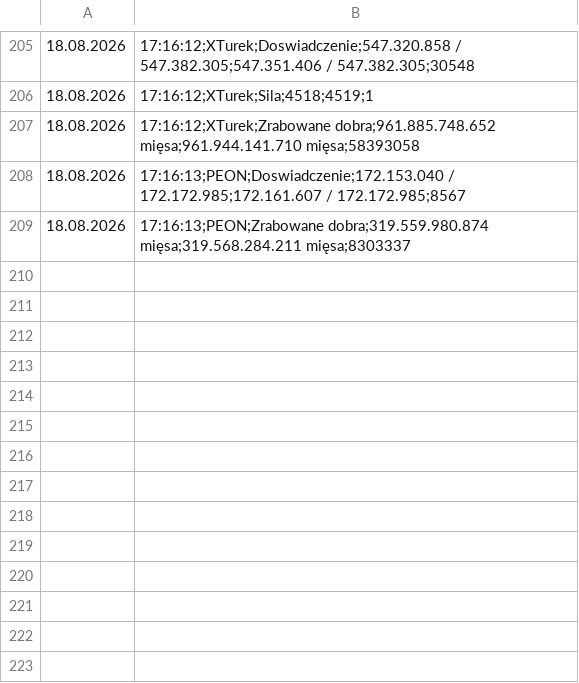
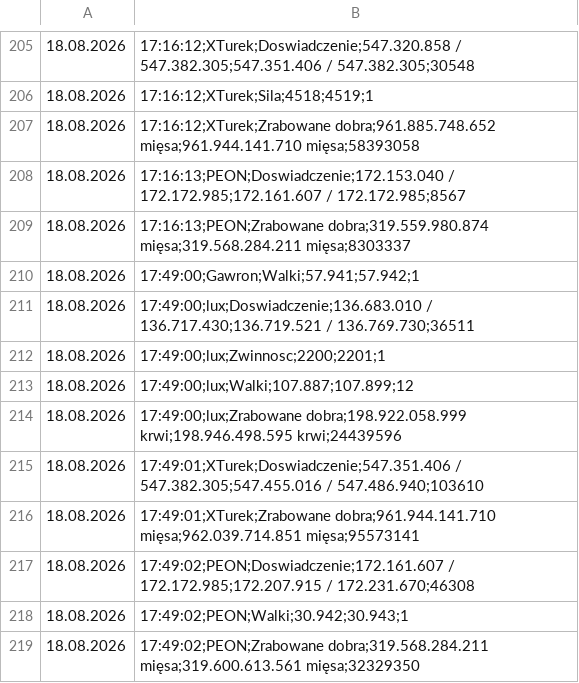
Before and after one commit to statystyki-bf/SledzikBitefight, a CSV file: Raport_Bitefight_18.08.2026.csv, drawn as a sheet; only a part is shown, gaps mark what is left out.

```diff
--- a/Raport_Bitefight_18.08.2026.csv
+++ b/Raport_Bitefight_18.08.2026.csv
@@ -209 +209,11 @@
 18.08.2026, 17:16:13;PEON;Zrabowane dobra;319.559.980.874 mięsa;319.568.284.211 mięsa;8303337
+18.08.2026, 17:49:00;Gawron;Walki;57.941;57.942;1
+18.08.2026, 17:49:00;lux;Doswiadczenie;136.683.010 / 136.717.430;136.719.521 / 136.769.730;36511
+18.08.2026, 17:49:00;lux;Zwinnosc;2200;2201;1
+18.08.2026, 17:49:00;lux;Walki;107.887;107.899;12
+18.08.2026, 17:49:00;lux;Zrabowane dobra;198.922.058.999 krwi;198.946.498.595 krwi;24439596
+18.08.2026, 17:49:01;XTurek;Doswiadczenie;547.351.406 / 547.382.305;547.455.016 / 547.486.940;103610
+18.08.2026, 17:49:01;XTurek;Zrabowane dobra;961.944.141.710 mięsa;962.039.714.851 mięsa;95573141
+18.08.2026, 17:49:02;PEON;Doswiadczenie;172.161.607 / 172.172.985;172.207.915 / 172.231.670;46308
+18.08.2026, 17:49:02;PEON;Walki;30.942;30.943;1
+18.08.2026, 17:49:02;PEON;Zrabowane dobra;319.568.284.211 mięsa;319.600.613.561 mięsa;32329350
```
Also changed, not shown: 1 other file.
